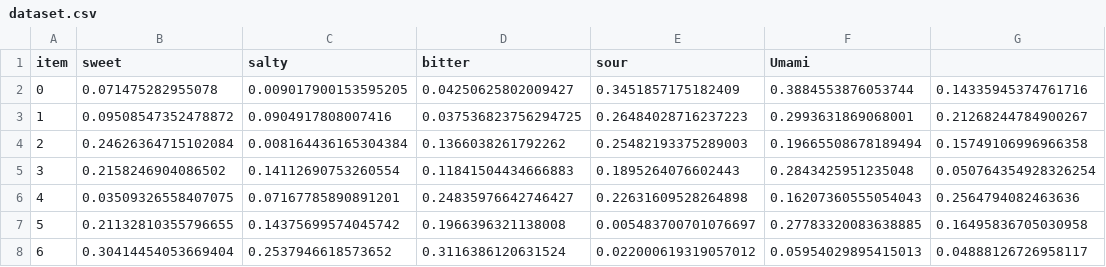
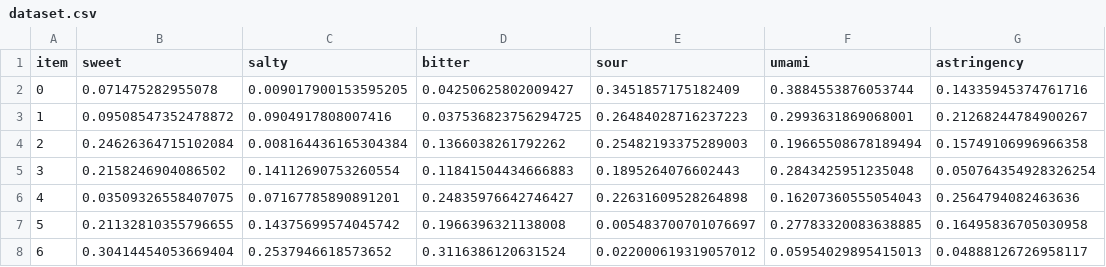
Before and after one commit to purushottamyadavbattula/userTasteFinder, a CSV file: dataset.csv, drawn as a sheet; only a part is shown.

```diff
--- a/dataset.csv
+++ b/dataset.csv
@@ -1,2 +1,2 @@
-item,sweet,salty,bitter,sour,Umami
+item,sweet,salty,bitter,sour,umami,astringency
 0,0.071475282955078,0.009017900153595205,0.04250625802009427,0.3451857175182409,0.3884553876053744,0.14335945374761716
```
Also changed, not shown: 3 other files.
